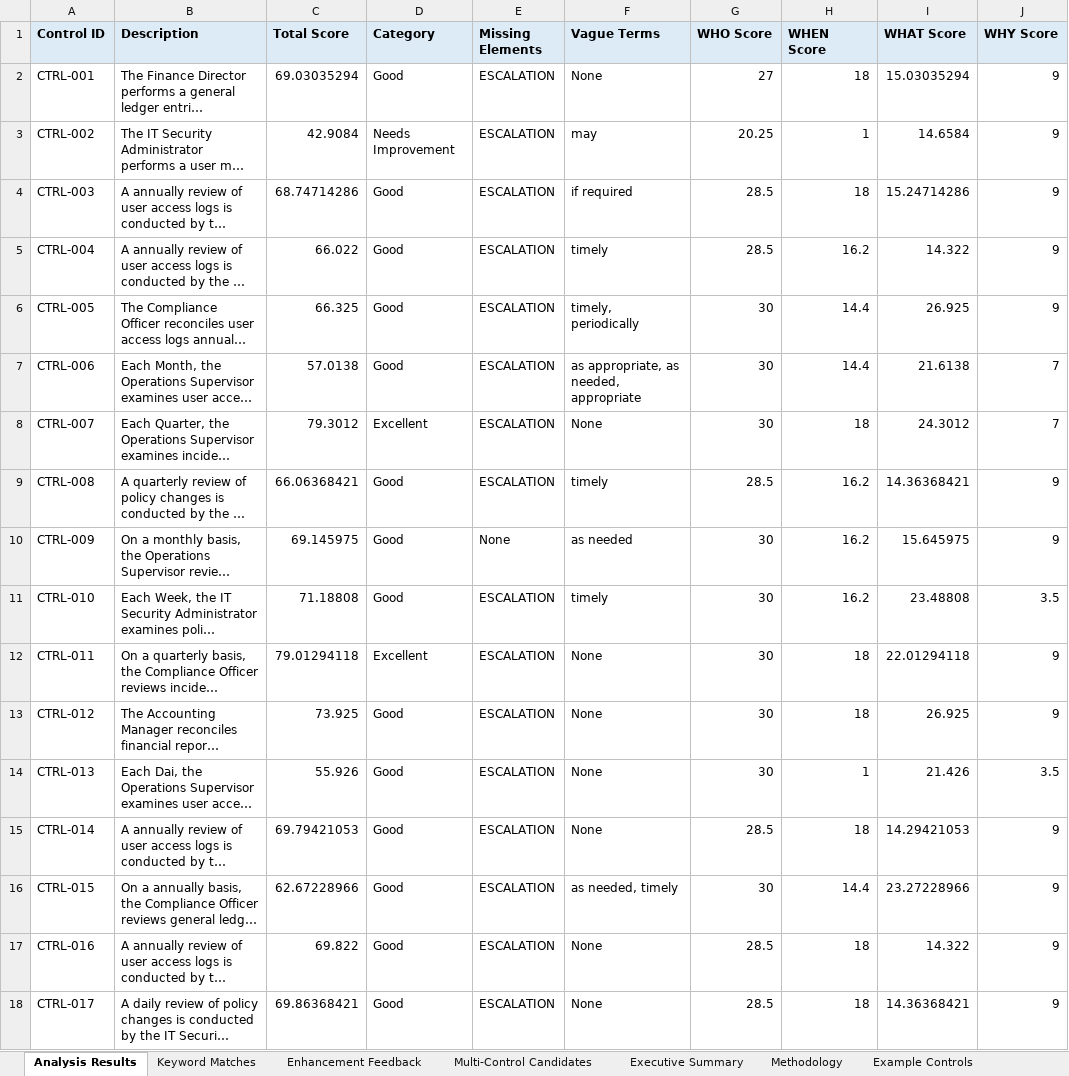
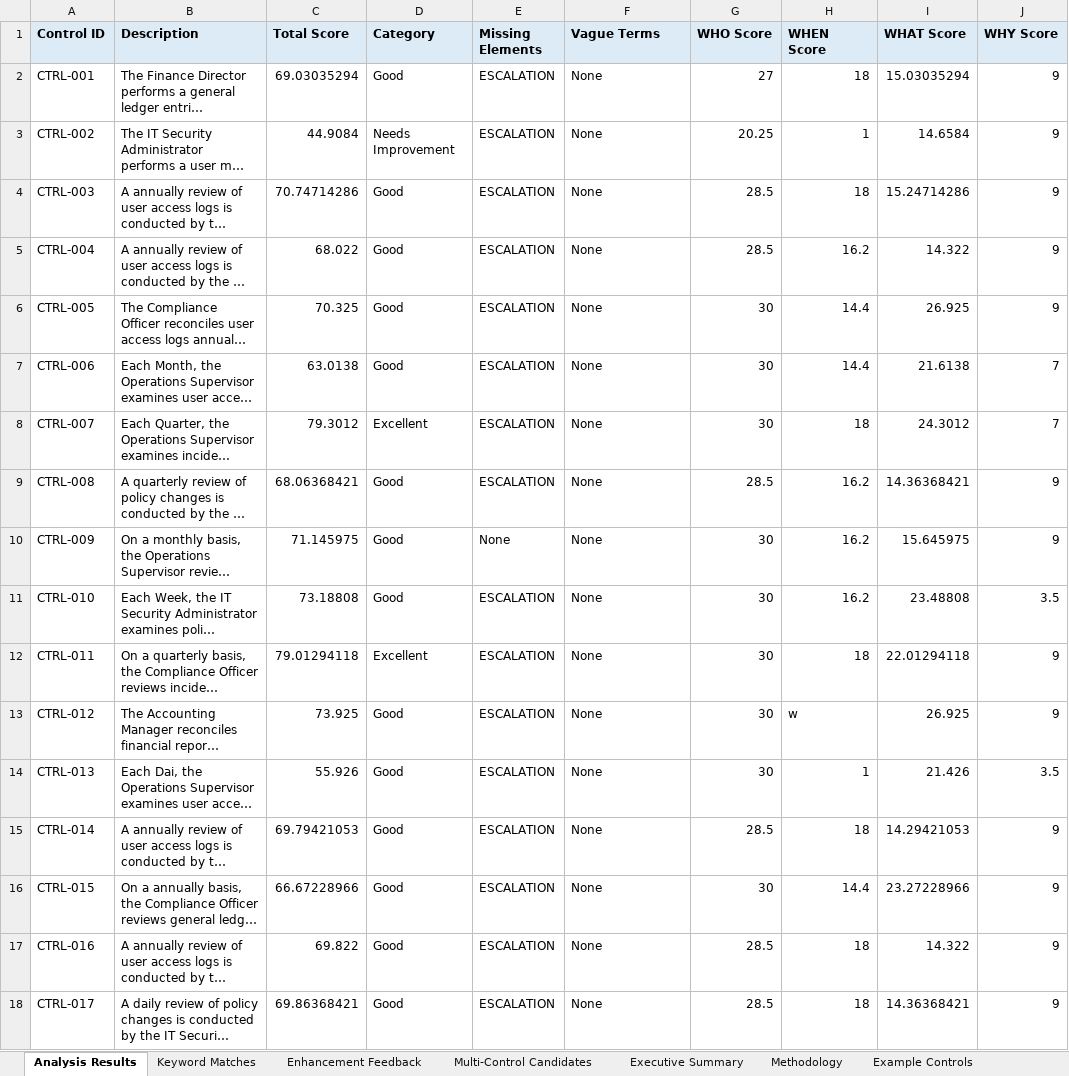
Before and after one commit to lblanes25/control-description-analyzer, an Excel workbook: generated_controls_for_testing_edge_cases_analysis_results.xlsx, sheet Analysis Results, drawn as a sheet; only a part is shown; long unchanged cells end in …; values as stored, in another font and other column widths than the file's, no borders; the diff covers the shown part only; the diff names each change by its address in the sheet, - before the commit and + after, or states it on an @@ line.

```diff
--- a/generated_controls_for_testing_edge_cases_analysis_results.xlsx (sheet Analysis Results)
+++ b/generated_controls_for_testing_edge_cases_analysis_results.xlsx (sheet Analysis Results)
-C3 (Total Score): 42.9084
+C3 (Total Score): 44.9084
-F3 (Vague Terms): may
+F3 (Vague Terms): None
-C4 (Total Score): 68.74714286
+C4 (Total Score): 70.74714286
-F4 (Vague Terms): if required
+F4 (Vague Terms): None
-C5 (Total Score): 66.022
+C5 (Total Score): 68.022
-F5 (Vague Terms): timely
+F5 (Vague Terms): None
-C6 (Total Score): 66.325
+C6 (Total Score): 70.325
-F6 (Vague Terms): timely, periodically
+F6 (Vague Terms): None
-C7 (Total Score): 57.0138
+C7 (Total Score): 63.0138
-F7 (Vague Terms): as appropriate, as needed, appropriate
+F7 (Vague Terms): None
-C9 (Total Score): 66.06368421
+C9 (Total Score): 68.06368421
-F9 (Vague Terms): timely
+F9 (Vague Terms): None
-C10 (Total Score): 69.145975
+C10 (Total Score): 71.145975
-F10 (Vague Terms): as needed
+F10 (Vague Terms): None
-C11 (Total Score): 71.18808
+C11 (Total Score): 73.18808
-F11 (Vague Terms): timely
+F11 (Vague Terms): None
-H13 (WHEN Score): 18
+H13 (WHEN Score): w
-C16 (Total Score): 62.67228966
+C16 (Total Score): 66.67228966
-F16 (Vague Terms): as needed, timely
+F16 (Vague Terms): None
```
Also changed, not shown: 582 edited cells elsewhere in this sheet, sheet Executive Summary, 17 other files.
